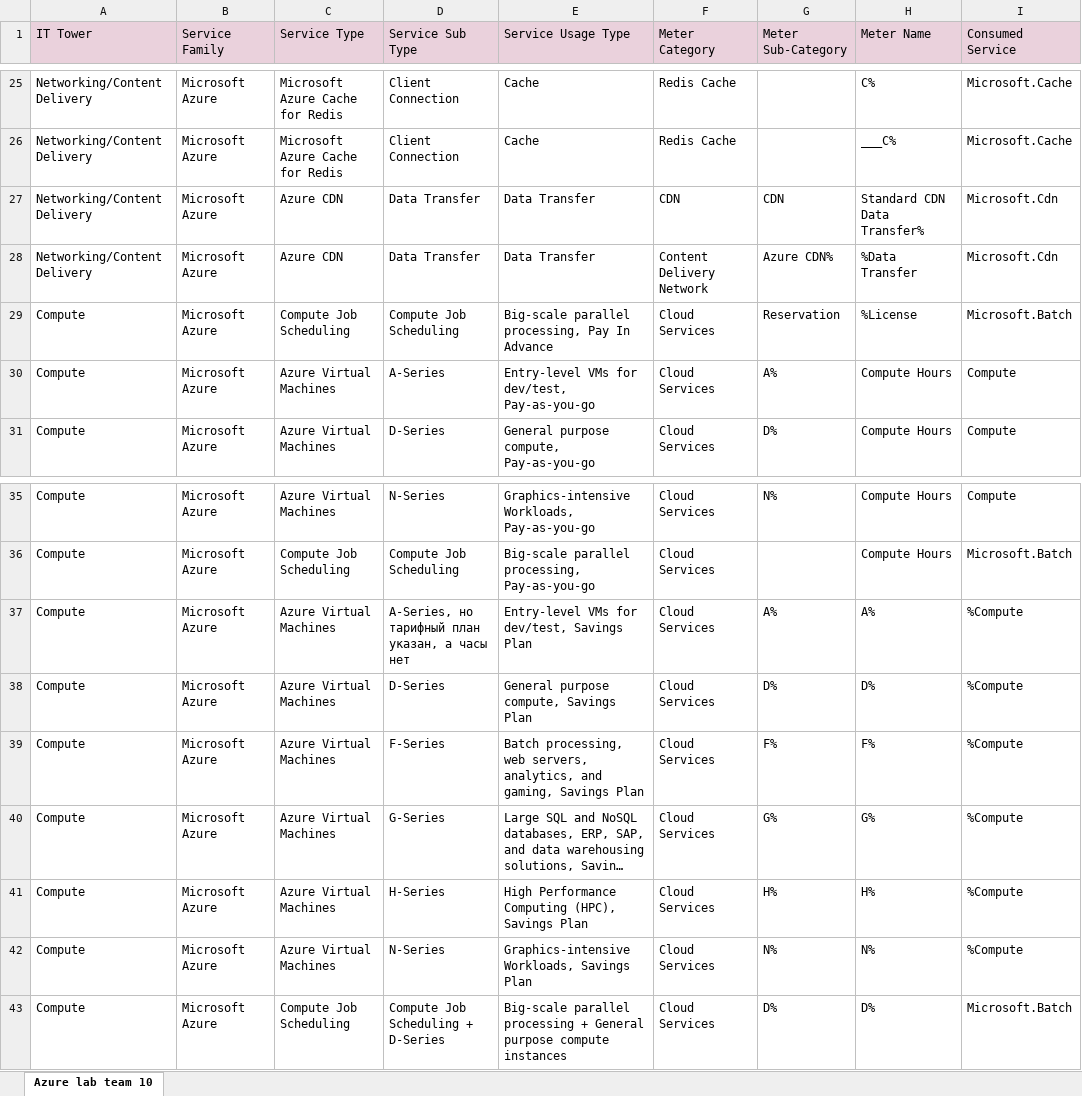
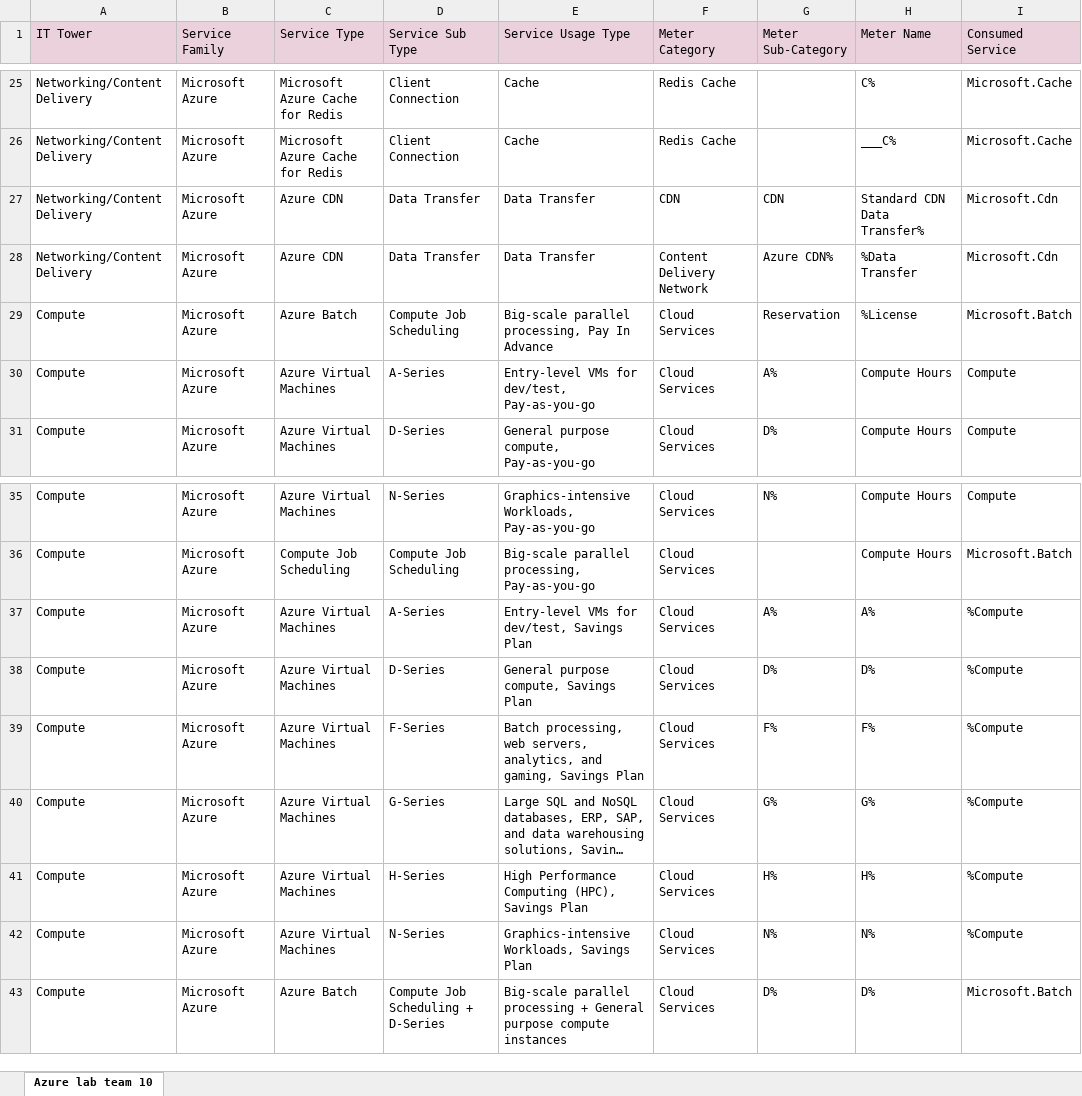
Before and after one commit to DamianITMO/CloudITMOAllLabs, an Excel workbook: Lab2Oblako/Лабораторная 2.xlsx, sheet Azure lab team 10, drawn as a sheet; only a part is shown, gaps mark what is left out; long unchanged cells end in …; values as stored, in another font and other column widths than the file's, no borders; charts and pictures not drawn; the diff names each change by its address in the sheet, - before the commit and + after, or states it on an @@ line.

Commit message:
Add files via upload

```diff
--- a/Lab2Oblako/Лабораторная 2.xlsx (sheet Azure lab team 10)
+++ b/Lab2Oblako/Лабораторная 2.xlsx (sheet Azure lab team 10)
-C29 (Service Type): Compute Job Scheduling
+C29 (Service Type): Azure Batch
-D37 (Service Sub Type): A-Series, но тарифный план указан, а часы нет
+D37 (Service Sub Type): A-Series
-C43 (Service Type): Compute Job Scheduling
+C43 (Service Type): Azure Batch
```
